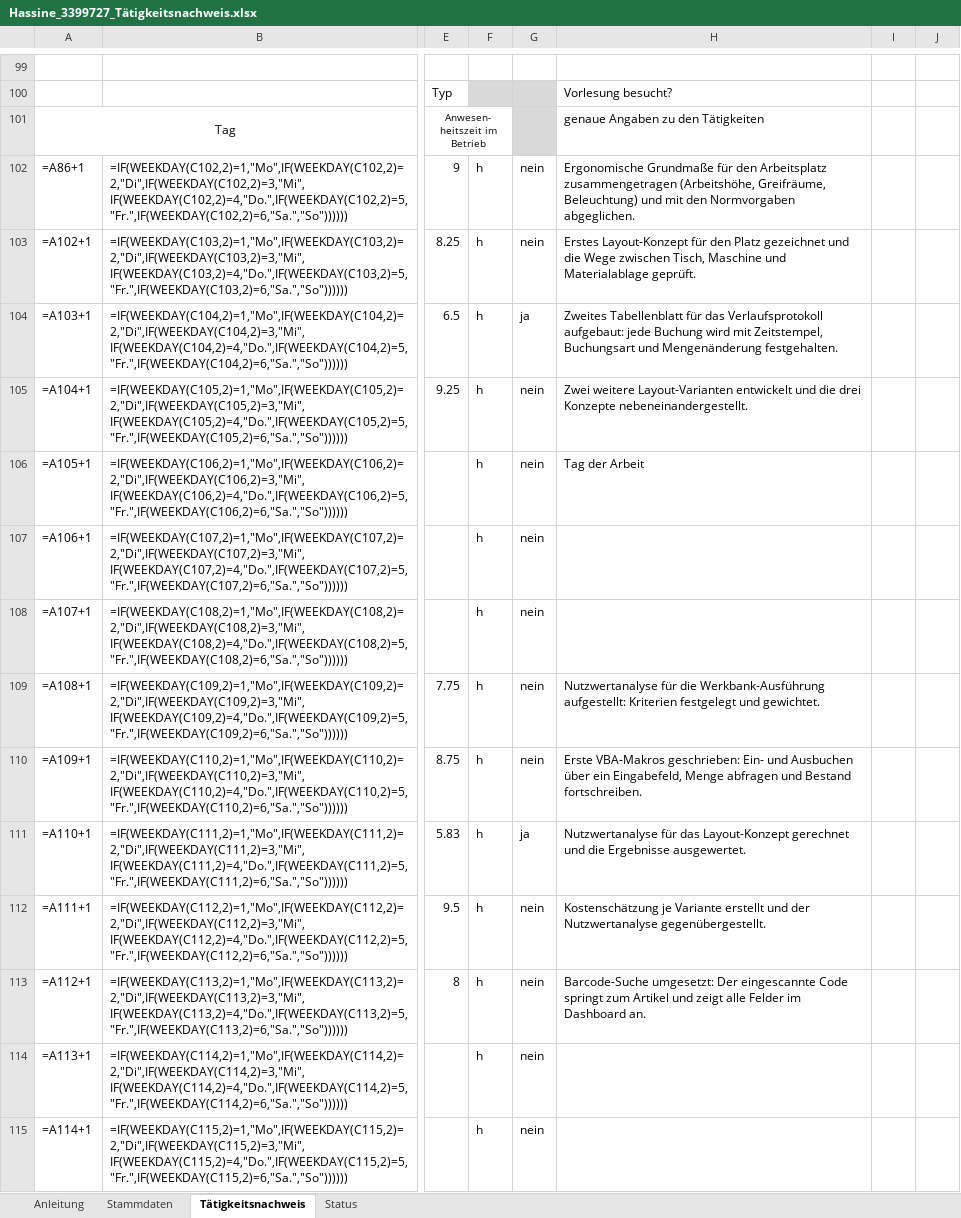
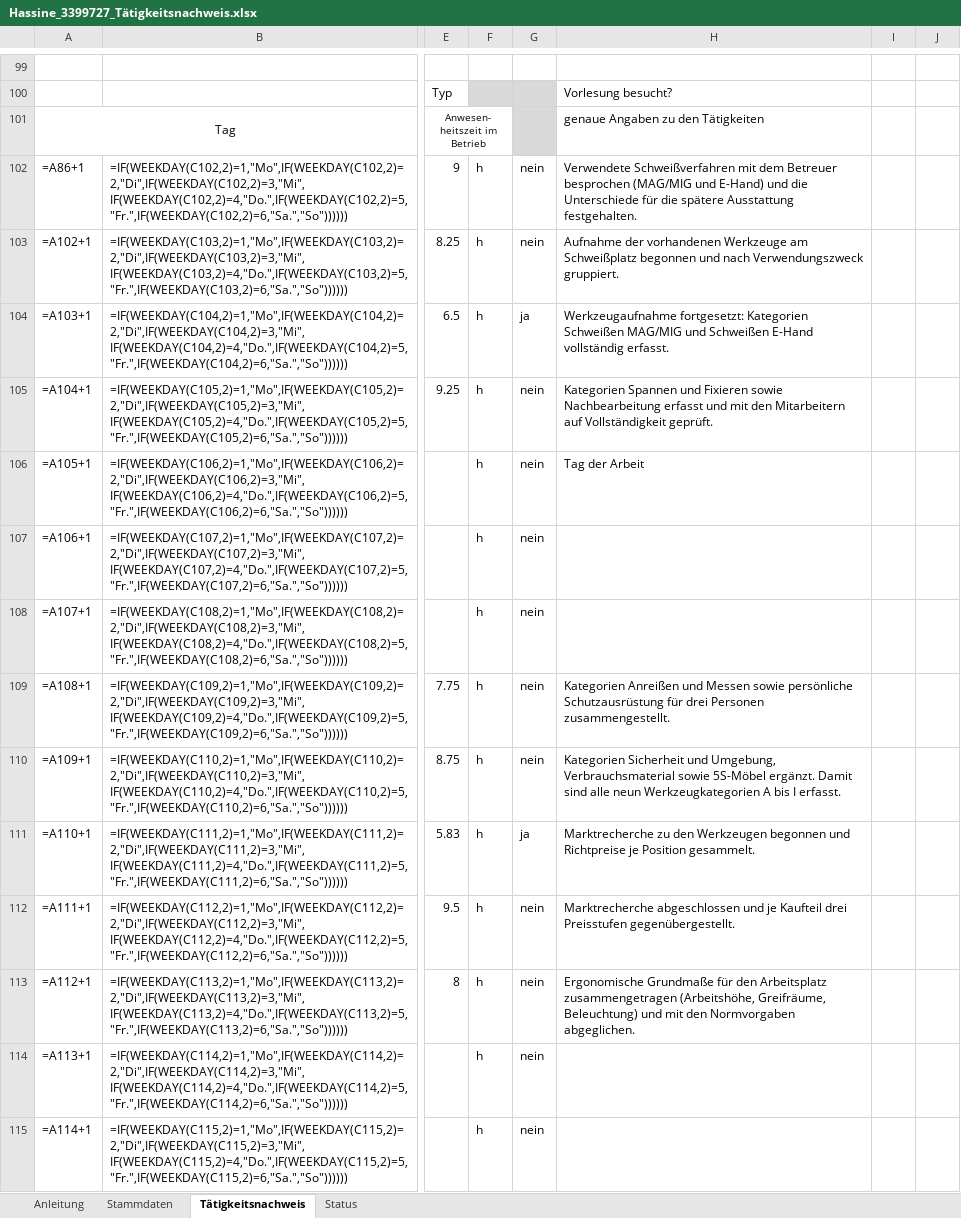
Before and after one commit to houcinehassine/Praxissemester, an Excel workbook: hochschule/Hassine_3399727_Tätigkeitsnachweis.xlsx, sheet Tätigkeitsnachweis, drawn as a sheet; only a part is shown, gaps mark what is left out; values as stored, in another font and other column widths than the file's, no borders; formulas without a stored value are shown as written; charts and pictures not drawn; the diff covers the shown part only; the diff names each change by its address in the sheet, - before the commit and + after, or states it on an @@ line.

```diff
--- a/hochschule/Hassine_3399727_Tätigkeitsnachweis.xlsx (sheet Tätigkeitsnachweis)
+++ b/hochschule/Hassine_3399727_Tätigkeitsnachweis.xlsx (sheet Tätigkeitsnachweis)
-H102: Ergonomische Grundmaße für den Arbeitsplatz zusammengetragen (Arbeitshöhe, Greifräume, Beleuchtung) und mit den Normvorgaben abgeglichen.
+H102: Verwendete Schweißverfahren mit dem Betreuer besprochen (MAG/MIG und E-Hand) und die Unterschiede für die spätere Ausstattung festgehalten.
-H103: Erstes Layout-Konzept für den Platz gezeichnet und die Wege zwischen Tisch, Maschine und Materialablage geprüft.
+H103: Aufnahme der vorhandenen Werkzeuge am Schweißplatz begonnen und nach Verwendungszweck gruppiert.
-H104: Zweites Tabellenblatt für das Verlaufsprotokoll aufgebaut: jede Buchung wird mit Zeitstempel, Buchungsart und Mengenänderung festgehalten.
+H104: Werkzeugaufnahme fortgesetzt: Kategorien Schweißen MAG/MIG und Schweißen E-Hand vollständig erfasst.
-H105: Zwei weitere Layout-Varianten entwickelt und die drei Konzepte nebeneinandergestellt.
+H105: Kategorien Spannen und Fixieren sowie Nachbearbeitung erfasst und mit den Mitarbeitern auf Vollständigkeit geprüft.
-H109: Nutzwertanalyse für die Werkbank-Ausführung aufgestellt: Kriterien festgelegt und gewichtet.
+H109: Kategorien Anreißen und Messen sowie persönliche Schutzausrüstung für drei Personen zusammengestellt.
-H110: Erste VBA-Makros geschrieben: Ein- und Ausbuchen über ein Eingabefeld, Menge abfragen und Bestand fortschreiben.
+H110: Kategorien Sicherheit und Umgebung, Verbrauchsmaterial sowie 5S-Möbel ergänzt. Damit sind alle neun Werkzeugkategorien A bis I erfasst.
-H111: Nutzwertanalyse für das Layout-Konzept gerechnet und die Ergebnisse ausgewertet.
+H111: Marktrecherche zu den Werkzeugen begonnen und Richtpreise je Position gesammelt.
-H112: Kostenschätzung je Variante erstellt und der Nutzwertanalyse gegenübergestellt.
+H112: Marktrecherche abgeschlossen und je Kaufteil drei Preisstufen gegenübergestellt.
-H113: Barcode-Suche umgesetzt: Der eingescannte Code springt zum Artikel und zeigt alle Felder im Dashboard an.
+H113: Ergonomische Grundmaße für den Arbeitsplatz zusammengetragen (Arbeitshöhe, Greifräume, Beleuchtung) und mit den Normvorgaben abgeglichen.
```
Also changed, not shown: 84 edited cells elsewhere in this sheet, 8 other files.
